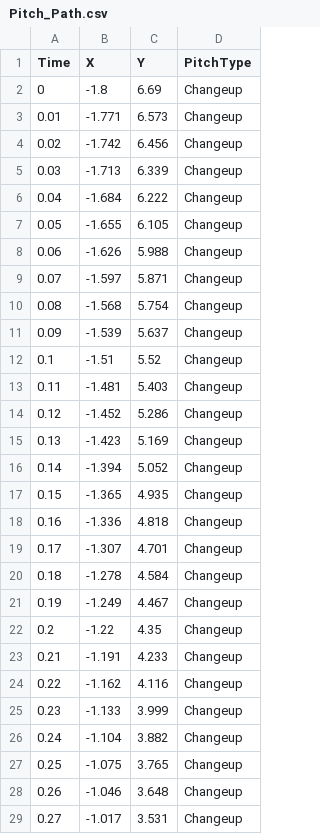
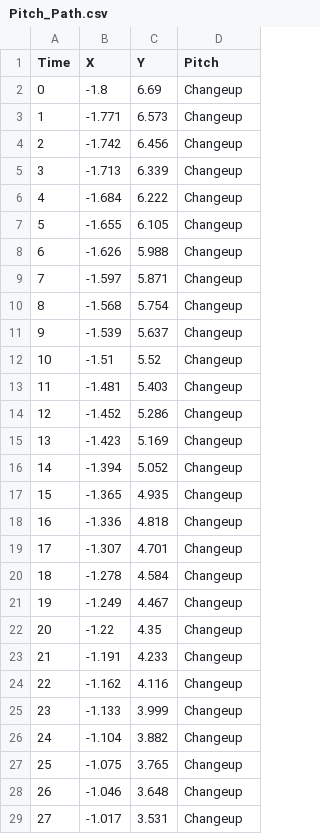
Before and after one commit to cwebbcity/Projects, a CSV file: Pitch_Path.csv, drawn as a sheet; only a part is shown; the diff covers the shown part only.

Commit message:
Add files via upload

```diff
--- a/Pitch_Path.csv
+++ b/Pitch_Path.csv
@@ -1,29 +1,29 @@
-Time,X,Y,PitchType
+Time,X,Y,Pitch
 0,-1.8,6.69,Changeup
-0.01,-1.771,6.573,Changeup
-0.02,-1.742,6.456,Changeup
-0.03,-1.713,6.339,Changeup
-0.04,-1.684,6.222,Changeup
-0.05,-1.655,6.105,Changeup
-0.06,-1.626,5.988,Changeup
-0.07,-1.597,5.871,Changeup
-0.08,-1.568,5.754,Changeup
-0.09,-1.539,5.637,Changeup
-0.1,-1.51,5.52,Changeup
-0.11,-1.481,5.403,Changeup
-0.12,-1.452,5.286,Changeup
-0.13,-1.423,5.169,Changeup
-0.14,-1.394,5.052,Changeup
-0.15,-1.365,4.935,Changeup
-0.16,-1.336,4.818,Changeup
-0.17,-1.307,4.701,Changeup
-0.18,-1.278,4.584,Changeup
-0.19,-1.249,4.467,Changeup
-0.2,-1.22,4.35,Changeup
-0.21,-1.191,4.233,Changeup
-0.22,-1.162,4.116,Changeup
-0.23,-1.133,3.999,Changeup
-0.24,-1.104,3.882,Changeup
-0.25,-1.075,3.765,Changeup
-0.26,-1.046,3.648,Changeup
-0.27,-1.017,3.531,Changeup
+1,-1.771,6.573,Changeup
+2,-1.742,6.456,Changeup
+3,-1.713,6.339,Changeup
+4,-1.684,6.222,Changeup
+5,-1.655,6.105,Changeup
+6,-1.626,5.988,Changeup
+7,-1.597,5.871,Changeup
+8,-1.568,5.754,Changeup
+9,-1.539,5.637,Changeup
+10,-1.51,5.52,Changeup
+11,-1.481,5.403,Changeup
+12,-1.452,5.286,Changeup
+13,-1.423,5.169,Changeup
+14,-1.394,5.052,Changeup
+15,-1.365,4.935,Changeup
+16,-1.336,4.818,Changeup
+17,-1.307,4.701,Changeup
+18,-1.278,4.584,Changeup
+19,-1.249,4.467,Changeup
+20,-1.22,4.35,Changeup
+21,-1.191,4.233,Changeup
+22,-1.162,4.116,Changeup
+23,-1.133,3.999,Changeup
+24,-1.104,3.882,Changeup
+25,-1.075,3.765,Changeup
+26,-1.046,3.648,Changeup
+27,-1.017,3.531,Changeup
```
Also changed, not shown: 134 edited cells elsewhere in this file.
